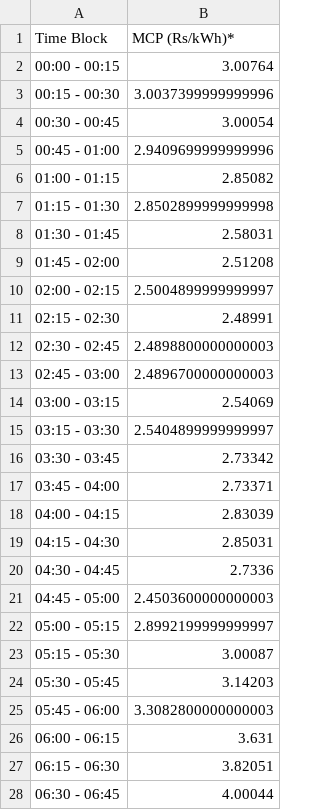
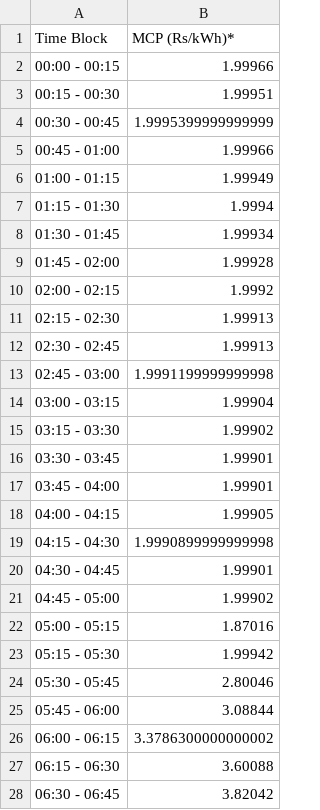
Before and after one commit to Vidyutee/load_fetcher, a CSV file: data.csv, drawn as a sheet; only a part is shown; the diff covers the shown part only.

```diff
--- a/data.csv
+++ b/data.csv
@@ -1,28 +1,28 @@
 Time Block,MCP (Rs/kWh)*
-00:00 - 00:15,3.00764
-00:15 - 00:30,3.0037399999999996
-00:30 - 00:45,3.00054
-00:45 - 01:00,2.9409699999999996
-01:00 - 01:15,2.85082
-01:15 - 01:30,2.8502899999999998
-01:30 - 01:45,2.58031
-01:45 - 02:00,2.51208
-02:00 - 02:15,2.5004899999999997
-02:15 - 02:30,2.48991
-02:30 - 02:45,2.4898800000000003
-02:45 - 03:00,2.4896700000000003
-03:00 - 03:15,2.54069
-03:15 - 03:30,2.5404899999999997
-03:30 - 03:45,2.73342
-03:45 - 04:00,2.73371
-04:00 - 04:15,2.83039
-04:15 - 04:30,2.85031
-04:30 - 04:45,2.7336
-04:45 - 05:00,2.4503600000000003
-05:00 - 05:15,2.8992199999999997
-05:15 - 05:30,3.00087
-05:30 - 05:45,3.14203
-05:45 - 06:00,3.3082800000000003
-06:00 - 06:15,3.631
-06:15 - 06:30,3.82051
-06:30 - 06:45,4.00044
+00:00 - 00:15,1.99966
+00:15 - 00:30,1.99951
+00:30 - 00:45,1.9995399999999999
+00:45 - 01:00,1.99966
+01:00 - 01:15,1.99949
+01:15 - 01:30,1.9994
+01:30 - 01:45,1.99934
+01:45 - 02:00,1.99928
+02:00 - 02:15,1.9992
+02:15 - 02:30,1.99913
+02:30 - 02:45,1.99913
+02:45 - 03:00,1.9991199999999998
+03:00 - 03:15,1.99904
+03:15 - 03:30,1.99902
+03:30 - 03:45,1.99901
+03:45 - 04:00,1.99901
+04:00 - 04:15,1.99905
+04:15 - 04:30,1.9990899999999998
+04:30 - 04:45,1.99901
+04:45 - 05:00,1.99902
+05:00 - 05:15,1.87016
+05:15 - 05:30,1.99942
+05:30 - 05:45,2.80046
+05:45 - 06:00,3.08844
+06:00 - 06:15,3.3786300000000002
+06:15 - 06:30,3.60088
+06:30 - 06:45,3.82042
```
Also changed, not shown: 43 edited cells elsewhere in this file.
